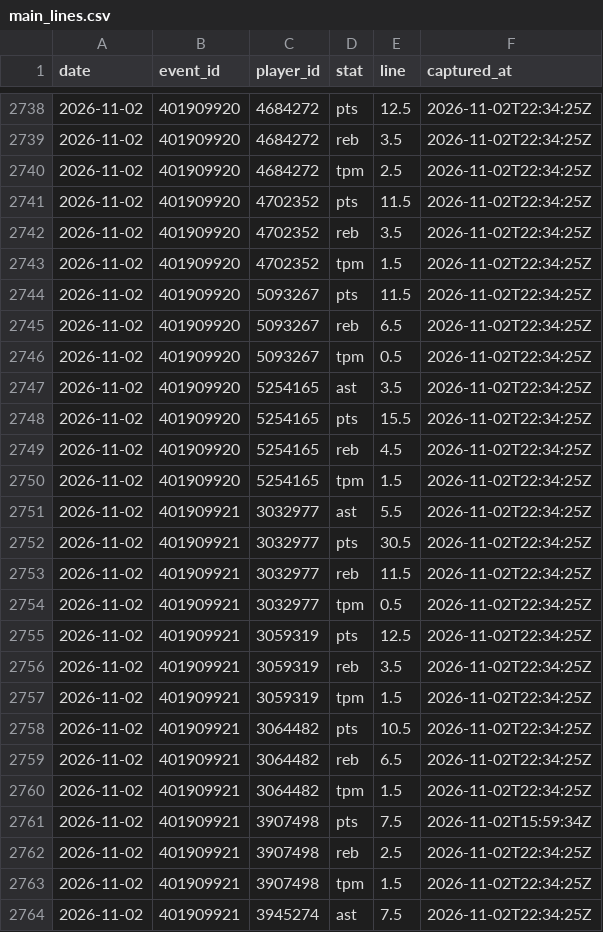
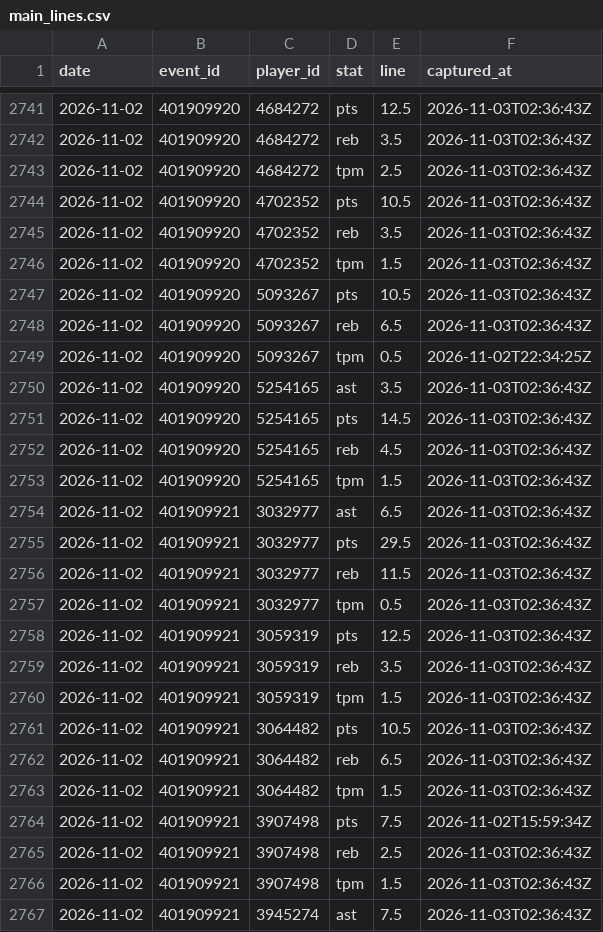
Before and after one commit to macassvic-cmd/arc-lab, a CSV file: data/main_lines.csv, drawn as a sheet; only a part is shown, gaps mark what is left out; the diff covers the shown part only.

```diff
--- a/data/main_lines.csv
+++ b/data/main_lines.csv
@@ -2738,27 +2741,27 @@ date,event_id,player_id,stat,line,captured_at
-2026-11-02,401909920,4684272,pts,12.5,2026-11-02T22:34:25Z
-2026-11-02,401909920,4684272,reb,3.5,2026-11-02T22:34:25Z
-2026-11-02,401909920,4684272,tpm,2.5,2026-11-02T22:34:25Z
-2026-11-02,401909920,4702352,pts,11.5,2026-11-02T22:34:25Z
-2026-11-02,401909920,4702352,reb,3.5,2026-11-02T22:34:25Z
-2026-11-02,401909920,4702352,tpm,1.5,2026-11-02T22:34:25Z
-2026-11-02,401909920,5093267,pts,11.5,2026-11-02T22:34:25Z
-2026-11-02,401909920,5093267,reb,6.5,2026-11-02T22:34:25Z
+2026-11-02,401909920,4684272,pts,12.5,2026-11-03T02:36:43Z
+2026-11-02,401909920,4684272,reb,3.5,2026-11-03T02:36:43Z
+2026-11-02,401909920,4684272,tpm,2.5,2026-11-03T02:36:43Z
+2026-11-02,401909920,4702352,pts,10.5,2026-11-03T02:36:43Z
+2026-11-02,401909920,4702352,reb,3.5,2026-11-03T02:36:43Z
+2026-11-02,401909920,4702352,tpm,1.5,2026-11-03T02:36:43Z
+2026-11-02,401909920,5093267,pts,10.5,2026-11-03T02:36:43Z
+2026-11-02,401909920,5093267,reb,6.5,2026-11-03T02:36:43Z
 2026-11-02,401909920,5093267,tpm,0.5,2026-11-02T22:34:25Z
-2026-11-02,401909920,5254165,ast,3.5,2026-11-02T22:34:25Z
-2026-11-02,401909920,5254165,pts,15.5,2026-11-02T22:34:25Z
-2026-11-02,401909920,5254165,reb,4.5,2026-11-02T22:34:25Z
-2026-11-02,401909920,5254165,tpm,1.5,2026-11-02T22:34:25Z
-2026-11-02,401909921,3032977,ast,5.5,2026-11-02T22:34:25Z
-2026-11-02,401909921,3032977,pts,30.5,2026-11-02T22:34:25Z
-2026-11-02,401909921,3032977,reb,11.5,2026-11-02T22:34:25Z
-2026-11-02,401909921,3032977,tpm,0.5,2026-11-02T22:34:25Z
-2026-11-02,401909921,3059319,pts,12.5,2026-11-02T22:34:25Z
-2026-11-02,401909921,3059319,reb,3.5,2026-11-02T22:34:25Z
-2026-11-02,401909921,3059319,tpm,1.5,2026-11-02T22:34:25Z
-2026-11-02,401909921,3064482,pts,10.5,2026-11-02T22:34:25Z
-2026-11-02,401909921,3064482,reb,6.5,2026-11-02T22:34:25Z
-2026-11-02,401909921,3064482,tpm,1.5,2026-11-02T22:34:25Z
+2026-11-02,401909920,5254165,ast,3.5,2026-11-03T02:36:43Z
+2026-11-02,401909920,5254165,pts,14.5,2026-11-03T02:36:43Z
+2026-11-02,401909920,5254165,reb,4.5,2026-11-03T02:36:43Z
+2026-11-02,401909920,5254165,tpm,1.5,2026-11-03T02:36:43Z
+2026-11-02,401909921,3032977,ast,6.5,2026-11-03T02:36:43Z
+2026-11-02,401909921,3032977,pts,29.5,2026-11-03T02:36:43Z
+2026-11-02,401909921,3032977,reb,11.5,2026-11-03T02:36:43Z
+2026-11-02,401909921,3032977,tpm,0.5,2026-11-03T02:36:43Z
+2026-11-02,401909921,3059319,pts,12.5,2026-11-03T02:36:43Z
+2026-11-02,401909921,3059319,reb,3.5,2026-11-03T02:36:43Z
+2026-11-02,401909921,3059319,tpm,1.5,2026-11-03T02:36:43Z
+2026-11-02,401909921,3064482,pts,10.5,2026-11-03T02:36:43Z
+2026-11-02,401909921,3064482,reb,6.5,2026-11-03T02:36:43Z
+2026-11-02,401909921,3064482,tpm,1.5,2026-11-03T02:36:43Z
 2026-11-02,401909921,3907498,pts,7.5,2026-11-02T15:59:34Z
-2026-11-02,401909921,3907498,reb,2.5,2026-11-02T22:34:25Z
-2026-11-02,401909921,3907498,tpm,1.5,2026-11-02T22:34:25Z
-2026-11-02,401909921,3945274,ast,7.5,2026-11-02T22:34:25Z
+2026-11-02,401909921,3907498,reb,2.5,2026-11-03T02:36:43Z
+2026-11-02,401909921,3907498,tpm,1.5,2026-11-03T02:36:43Z
+2026-11-02,401909921,3945274,ast,7.5,2026-11-03T02:36:43Z
```
Also changed, not shown: 7 added rows and 111 edited cells elsewhere in this file, data/first_basket_grades.csv, data/fp_grade.csv, 23 other files.
